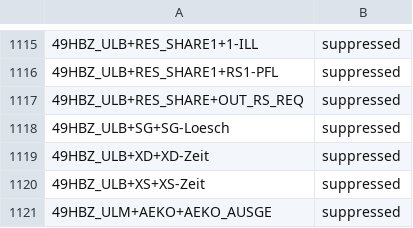
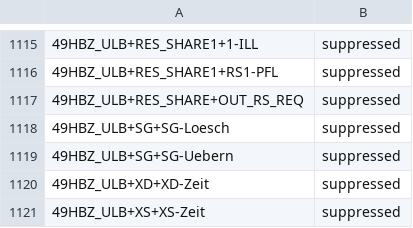
Before and after one commit to hbz/lookup-tables, a TSV file: data/almaSuppressedLocations/generated/generatedAlmaSuppressedLocations.tsv, drawn as a sheet; only a part is shown, gaps mark what is left out; the shorter side is filled out with more unchanged rows; the diff names each change by its address in the sheet, - before the commit and + after, or states it on an @@ line.

Commit message:
Update Alma suppressed locations from Analytics report. (automatic)

```diff
--- a/data/almaSuppressedLocations/generated/generatedAlmaSuppressedLocations.tsv
+++ b/data/almaSuppressedLocations/generated/generatedAlmaSuppressedLocations.tsv
+row 1119: 49HBZ_ULB+SG+SG-Uebern | suppressed
```
Also changed, not shown: data/almaSuppressedLocations/ULB.tsv.
